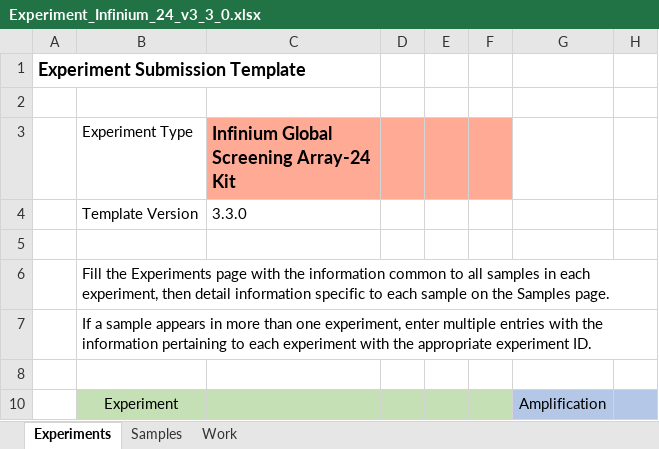
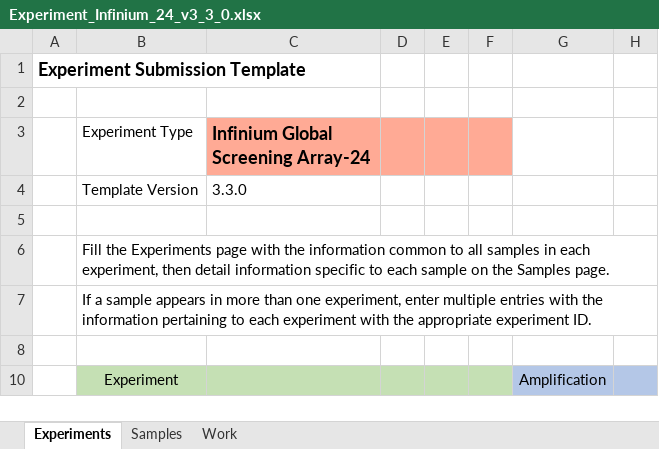
Before and after one commit to c3g/freezeman, an Excel workbook: backend/fms_core/static/submission_templates/Experiment_Infinium_24_v3_3_0.xlsx, sheet Experiments, drawn as a sheet; only a part is shown; values as stored, in another font and other column widths than the file's, no borders; the diff names each change by its address in the sheet, - before the commit and + after, or states it on an @@ line.

Commit message:
Rename experiment type in infinium template

```diff
--- a/backend/fms_core/static/submission_templates/Experiment_Infinium_24_v3_3_0.xlsx (sheet Experiments)
+++ b/backend/fms_core/static/submission_templates/Experiment_Infinium_24_v3_3_0.xlsx (sheet Experiments)
-C3: Infinium Global Screening Array-24 Kit
+C3: Infinium Global Screening Array-24
```
